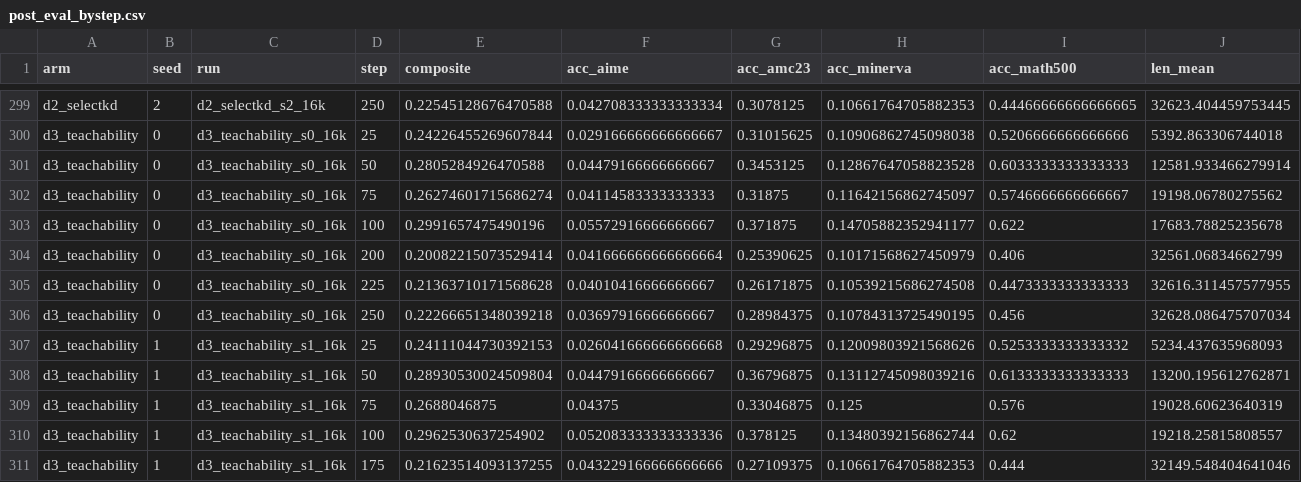
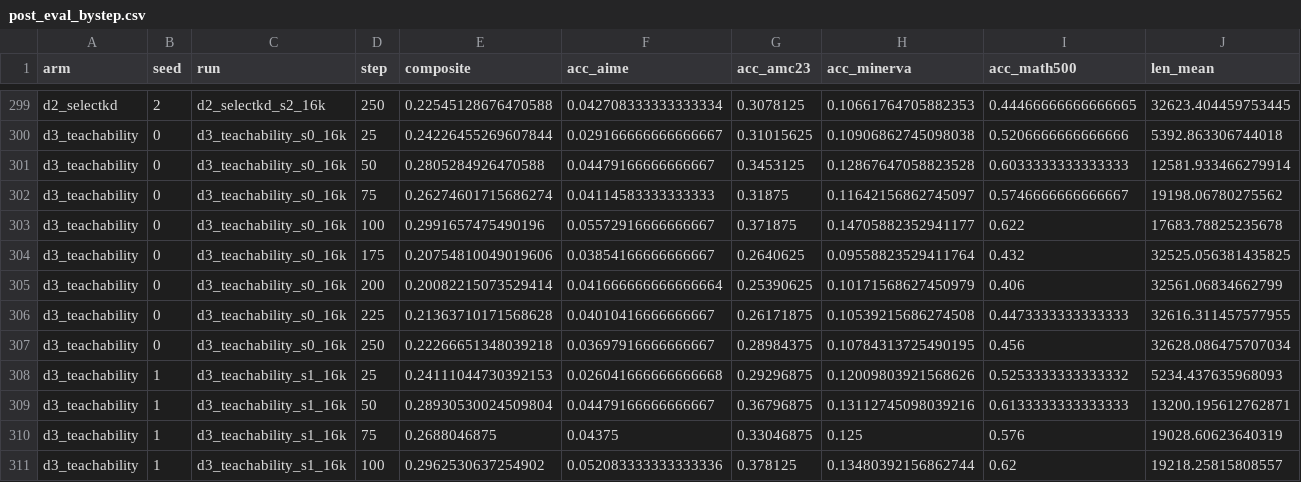
Before and after one commit to YouAreSpecialToMe/SimOPD, a CSV file: docs/data/post_eval_bystep.csv, drawn as a sheet; only a part is shown, gaps mark what is left out; the shorter side is filled out with more unchanged rows; rows hold the shown columns only; the diff names each change by its address in the sheet, - before the commit and + after, or states it on an @@ line.

```diff
--- a/docs/data/post_eval_bystep.csv
+++ b/docs/data/post_eval_bystep.csv
+row 304: d3_teachability | 0 | d3_teachability_s0_16k | 175 | 0.20754810049019606 | 0.03854166666666667 | 0.2640625 | 0.09558823529411764 | 0.432 | 32525.056381435825
```
Also changed, not shown: docs/data/post_eval_cells.csv, 3 other files.
